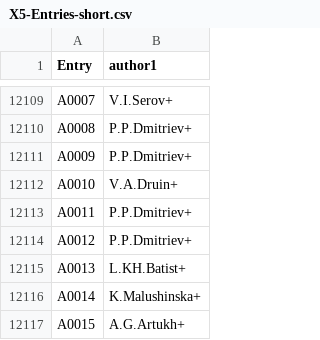
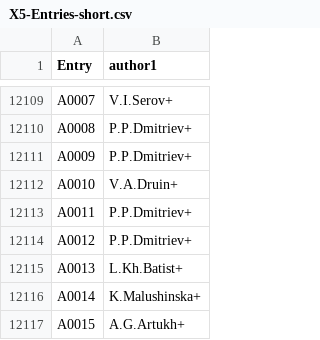
Before and after one commit to vzerkin/EXFOR-X5json, a CSV file: x5json/X5-Entries-short.csv, drawn as a sheet; only a part is shown, gaps mark what is left out.

Commit message:
EXFOR-2024-08-20.bck #Entries:26308 #Datasets:183985

```diff
--- a/x5json/X5-Entries-short.csv
+++ b/x5json/X5-Entries-short.csv
@@ -12114,3 +12114,3 @@ A0011,P.P.Dmitriev+
 A0012,P.P.Dmitriev+
-A0013,L.KH.Batist+
+A0013,L.Kh.Batist+
 A0014,K.Malushinska+
```
Also changed, not shown: 7 other files.
